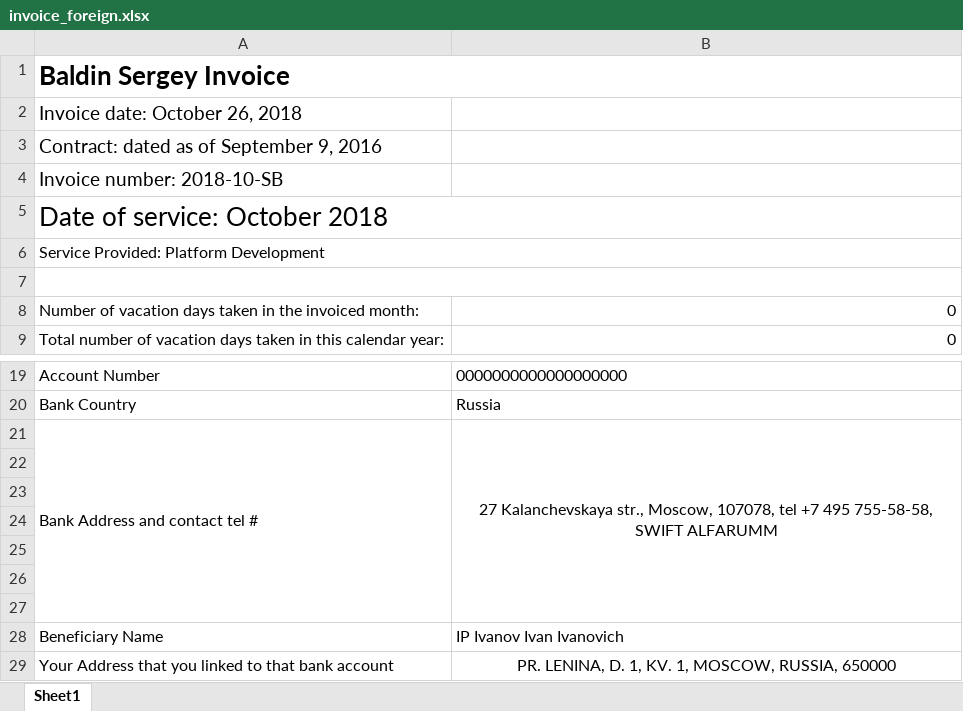
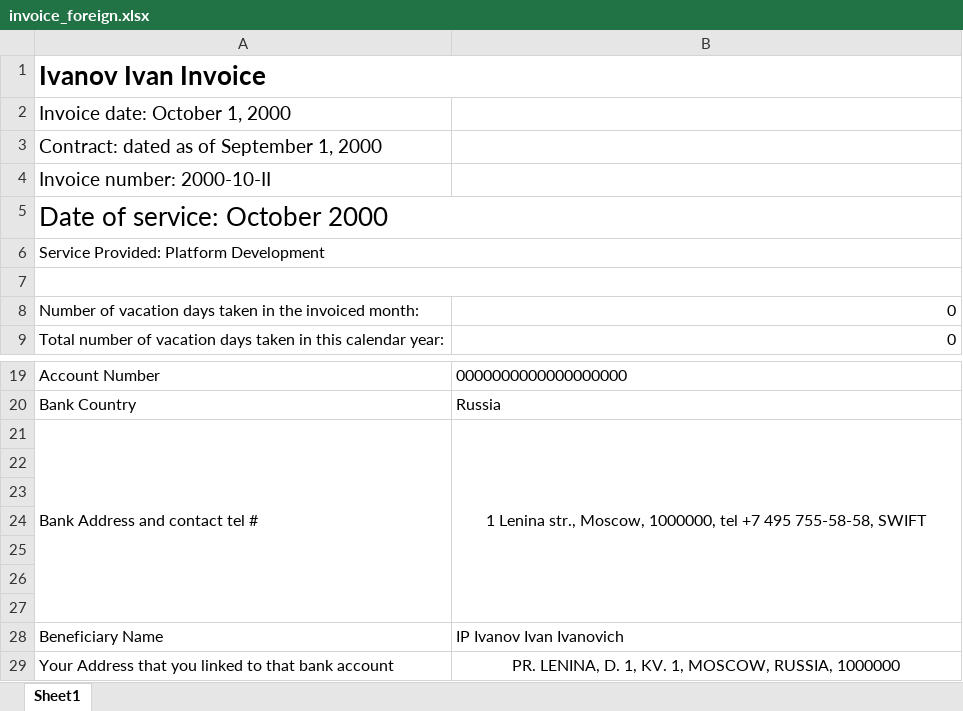
Before and after one commit to sbaldin/employeeInvoice, an Excel workbook: src/main/resources/invoice_foreign.xlsx, sheet Sheet1, drawn as a sheet; only a part is shown, gaps mark what is left out; values as stored, in another font and other column widths than the file's, no borders; the diff names each change by its address in the sheet, - before the commit and + after, or states it on an @@ line.

```diff
--- a/src/main/resources/invoice_foreign.xlsx (sheet Sheet1)
+++ b/src/main/resources/invoice_foreign.xlsx (sheet Sheet1)
-A1: Baldin Sergey Invoice
+A1: Ivanov Ivan Invoice
-A2: Invoice date: October 26, 2018
+A2: Invoice date: October 1, 2000
-A3: Contract: dated as of September 9, 2016
+A3: Contract: dated as of September 1, 2000
-A4: Invoice number: 2018-10-SB
+A4: Invoice number: 2000-10-II
-A5: Date of service: October 2018
+A5: Date of service: October 2000
-B21: 27 Kalanchevskaya str., Moscow, 107078, tel +7 495 755-58-58, SWIFT ALFARUMM
+B21: 1 Lenina str., Moscow, 1000000, tel +7 495 755-58-58, SWIFT
-B29: …MOSCOW, RUSSIA, 650000
+B29: …MOSCOW, RUSSIA, 1000000
```
Also changed, not shown: 7 other files.
